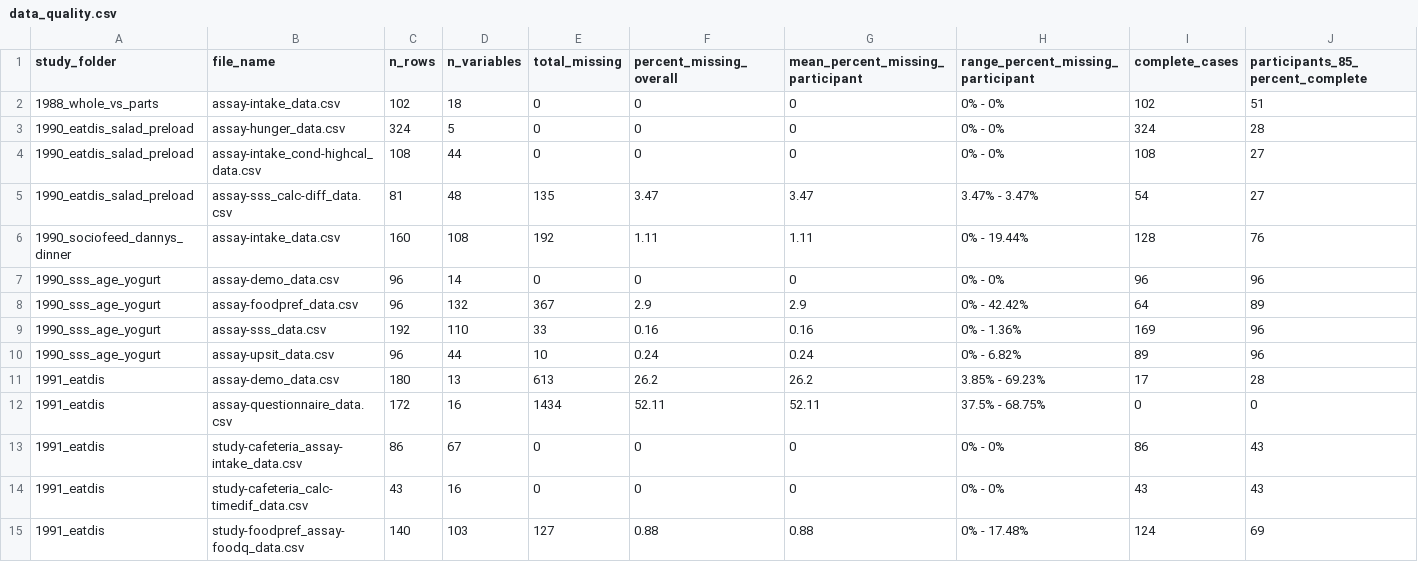
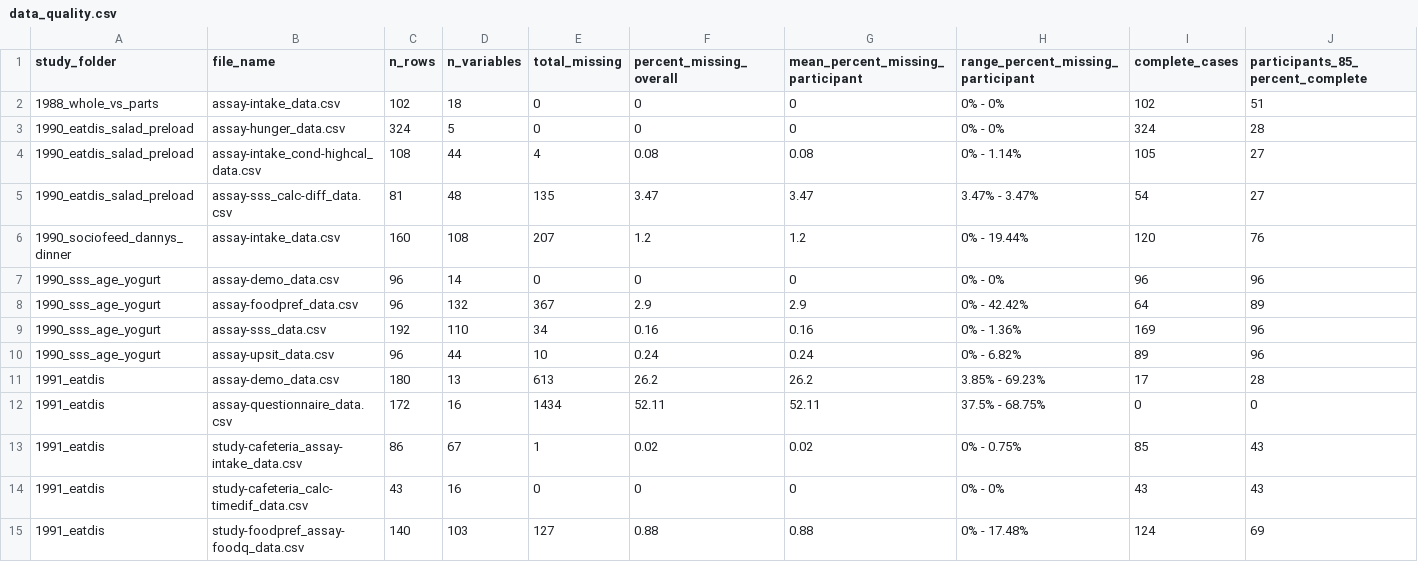
Before and after one commit to penn-state-rolls-collection/rolls-metadata, a CSV file: outputs/data_quality.csv, drawn as a sheet; only a part is shown; the diff names each change by its address in the sheet, - before the commit and + after, or states it on an @@ line.

```diff
--- a/outputs/data_quality.csv
+++ b/outputs/data_quality.csv
-E4 (total_missing): 0
+E4 (total_missing): 4
-F4 (percent_missing_overall): 0
+F4 (percent_missing_overall): 0.08
-G4 (mean_percent_missing_participant): 0
+G4 (mean_percent_missing_participant): 0.08
-H4: 0% - 0%
+H4: 0% - 1.14%
-I4 (complete_cases): 108
+I4 (complete_cases): 105
-E6 (total_missing): 192
+E6 (total_missing): 207
-F6 (percent_missing_overall): 1.11
+F6 (percent_missing_overall): 1.2
-G6 (mean_percent_missing_participant): 1.11
+G6 (mean_percent_missing_participant): 1.2
-I6 (complete_cases): 128
+I6 (complete_cases): 120
-E9 (total_missing): 33
+E9 (total_missing): 34
-E13 (total_missing): 0
+E13 (total_missing): 1
-F13 (percent_missing_overall): 0
+F13 (percent_missing_overall): 0.02
-G13 (mean_percent_missing_participant): 0
+G13 (mean_percent_missing_participant): 0.02
-H13: 0% - 0%
+H13: 0% - 0.75%
-I13 (complete_cases): 86
+I13 (complete_cases): 85
```
Also changed, not shown: outputs/dashboard_data_quality.csv, outputs/dashboard_dataset_data_quality.csv, 2 other files.
